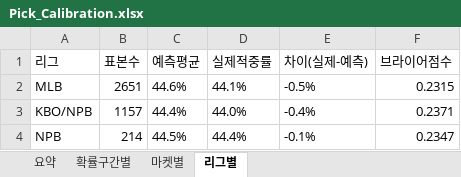
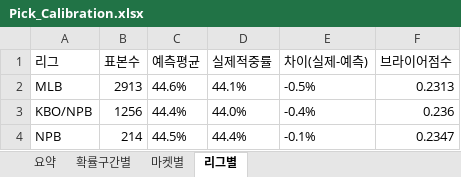
Before and after one commit to rushsis2203-commits/toto-analyzer-track-record, an Excel workbook: data/Pick_Calibration.xlsx, sheet 리그별, drawn as a sheet; values as stored, in another font and other column widths than the file's, no borders; the diff names each change by its address in the sheet, - before the commit and + after, or states it on an @@ line.

```diff
--- a/data/Pick_Calibration.xlsx (sheet 리그별)
+++ b/data/Pick_Calibration.xlsx (sheet 리그별)
-B2 (표본수): 2651
+B2 (표본수): 2913
-F2 (브라이어점수): 0.2315
+F2 (브라이어점수): 0.2313
-B3 (표본수): 1157
+B3 (표본수): 1256
-F3 (브라이어점수): 0.2371
+F3 (브라이어점수): 0.236
```
Also changed, not shown: sheet 확률구간별, sheet 요약, sheet 마켓별, data/Track_Record.xlsx.
